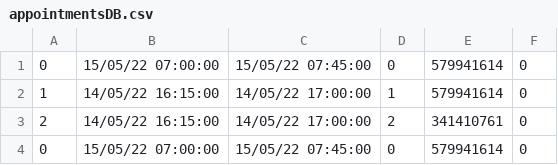
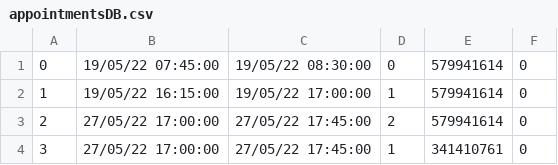
Before and after one commit to PasanovicHalid/SIMS_Tim_23, a CSV file: ZdravoCorp/Data/appointmentsDB.csv, drawn as a sheet.

```diff
--- a/ZdravoCorp/Data/appointmentsDB.csv
+++ b/ZdravoCorp/Data/appointmentsDB.csv
@@ -1,4 +1,4 @@
-0|15/05/22 07:00:00|15/05/22 07:45:00|0|579941614|0
-1|14/05/22 16:15:00|14/05/22 17:00:00|1|579941614|0
-2|14/05/22 16:15:00|14/05/22 17:00:00|2|341410761|0
-0|15/05/22 07:00:00|15/05/22 07:45:00|0|579941614|0
+0|19/05/22 07:45:00|19/05/22 08:30:00|0|579941614|0
+1|19/05/22 16:15:00|19/05/22 17:00:00|1|579941614|0
+2|27/05/22 17:00:00|27/05/22 17:45:00|2|579941614|0
+3|27/05/22 17:00:00|27/05/22 17:45:00|1|341410761|0
```
Also changed, not shown: ZdravoCorp/Data/doctorsDB.csv, ZdravoCorp/Data/patientsDB.csv, 5 other files.
